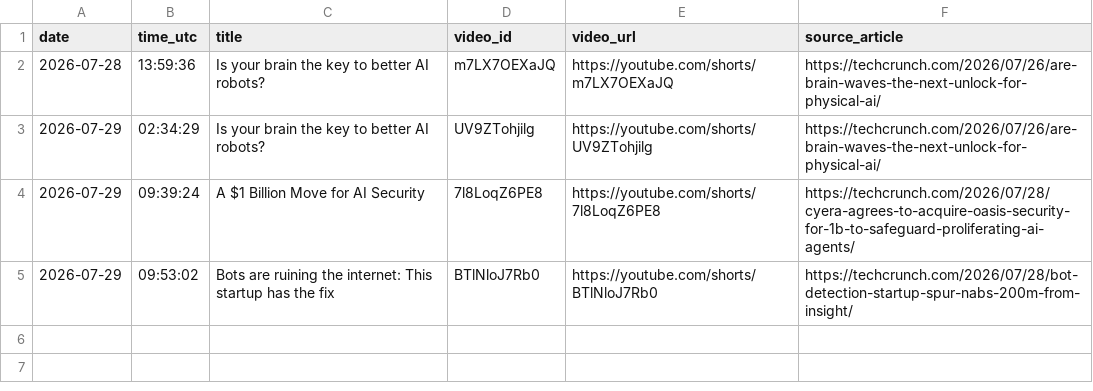
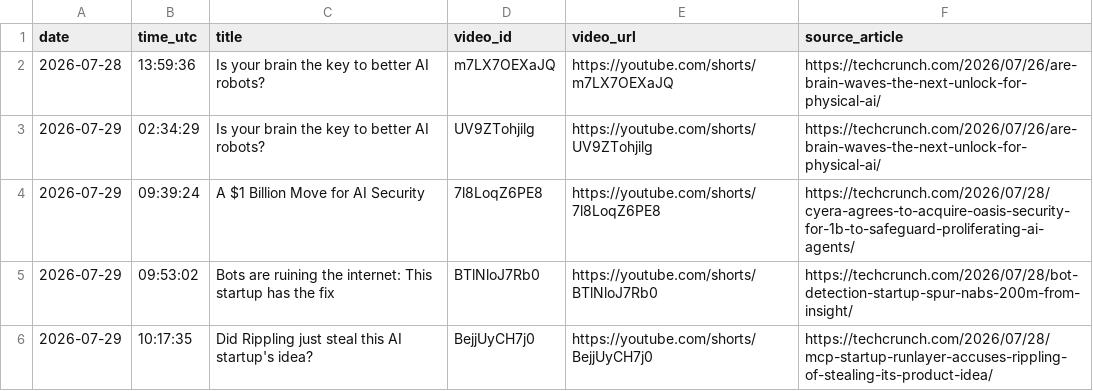
Before and after one commit to Joy1978/Youtube-Atomation-System, a CSV file: upload_log.csv, drawn as a sheet.

```diff
--- a/upload_log.csv
+++ b/upload_log.csv
@@ -5 +5,2 @@ date,time_utc,title,video_id,video_url,source_article
 2026-07-29,09:53:02,Bots are ruining the internet: This startup has the fix,BTlNloJ7Rb0,https://youtube.com/shorts/BTlNloJ7Rb0,https://techcrunch.com/2026/07/28/bot-detection-startup-spur-nabs-200m-from-insight/
+2026-07-29,10:17:35,Did Rippling just steal this AI startup's idea?,BejjUyCH7j0,https://youtube.com/shorts/BejjUyCH7j0,https://techcrunch.com/2026/07/28/mcp-startup-runlayer-accuses-rippling-of-stealing-its-product-idea/
```
Also changed, not shown: 2 other files.
